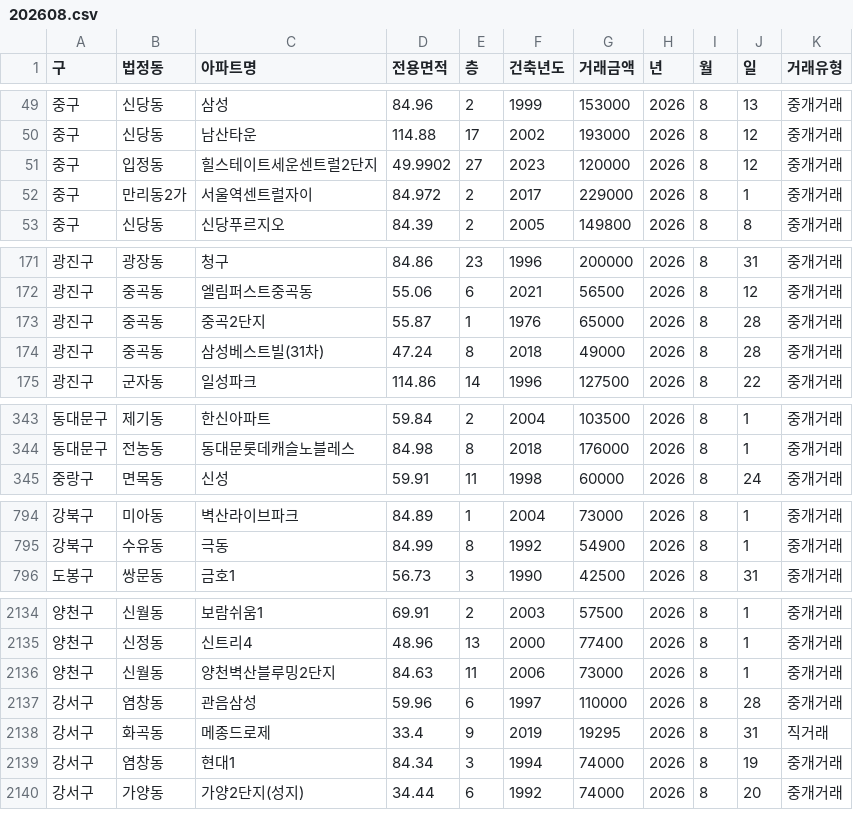
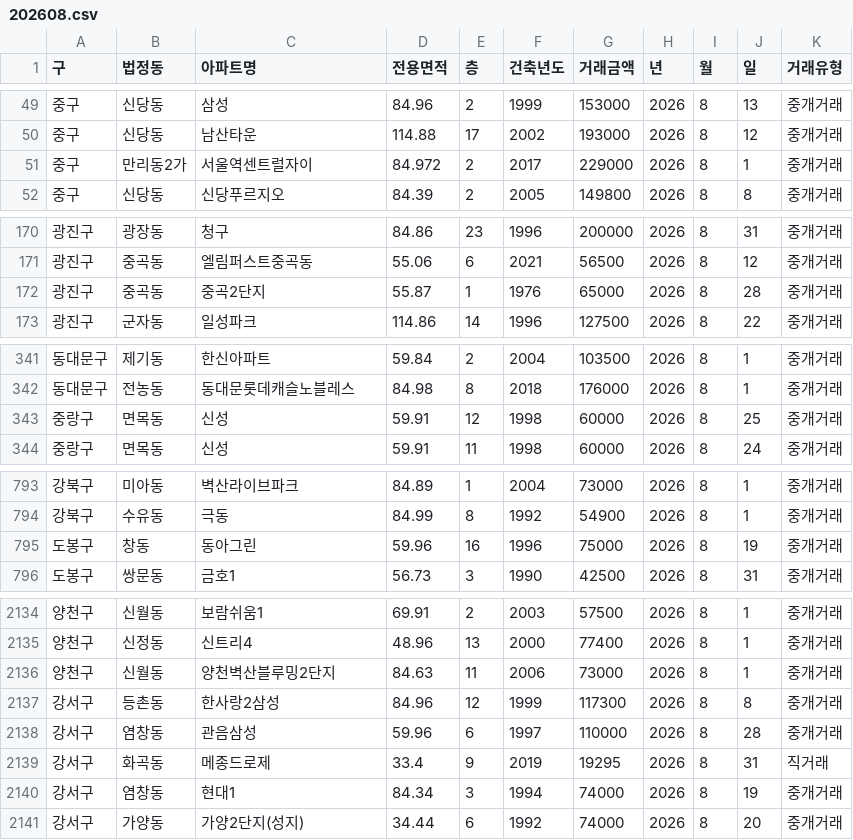
Before and after one commit to sean794/Real-Estate, a CSV file: data/apt_trade/202608.csv, drawn as a sheet; only a part is shown, gaps mark what is left out; removed rows and columns are numbered as before the commit, all else as after; the diff covers the shown part only; the diff names each change by its address in the sheet, - before the commit and + after, or states it on an @@ line.

```diff
--- a/data/apt_trade/202608.csv
+++ b/data/apt_trade/202608.csv
-row 51: 중구 | 입정동 | 힐스테이트세운센트럴2단지 | 49.9902 | 27 | 2023 | 120000 | 2026 | 8 | 12 | 중개거래
-row 174: 광진구 | 중곡동 | 삼성베스트빌(31차) | 47.24 | 8 | 2018 | 49000 | 2026 | 8 | 28 | 중개거래
+row 343: 중랑구 | 면목동 | 신성 | 59.91 | 12 | 1998 | 60000 | 2026 | 8 | 25 | 중개거래
+row 795: 도봉구 | 창동 | 동아그린 | 59.96 | 16 | 1996 | 75000 | 2026 | 8 | 19 | 중개거래
+row 2137: 강서구 | 등촌동 | 한사랑2삼성 | 84.96 | 12 | 1999 | 117300 | 2026 | 8 | 8 | 중개거래
```
Also changed, not shown: 3 added rows elsewhere in this file, data/apt_trade/202610.csv, docs/data/apt_trade/202608.csv, 10 other files.
